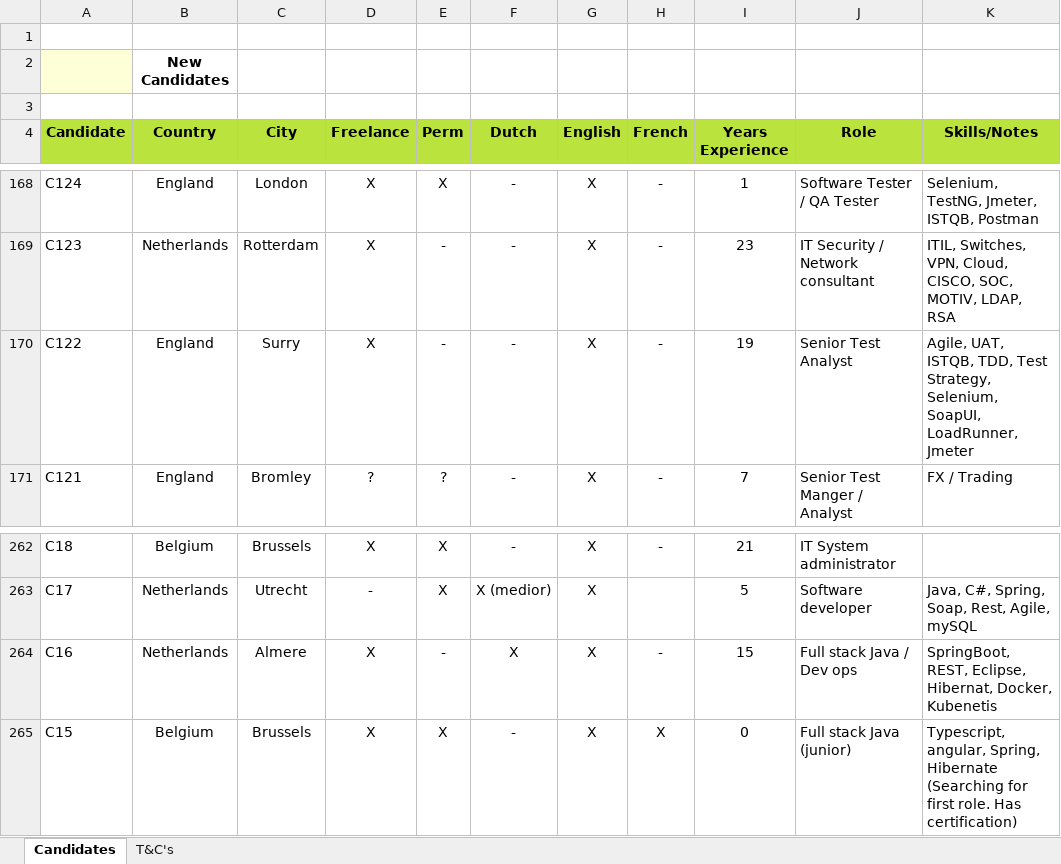
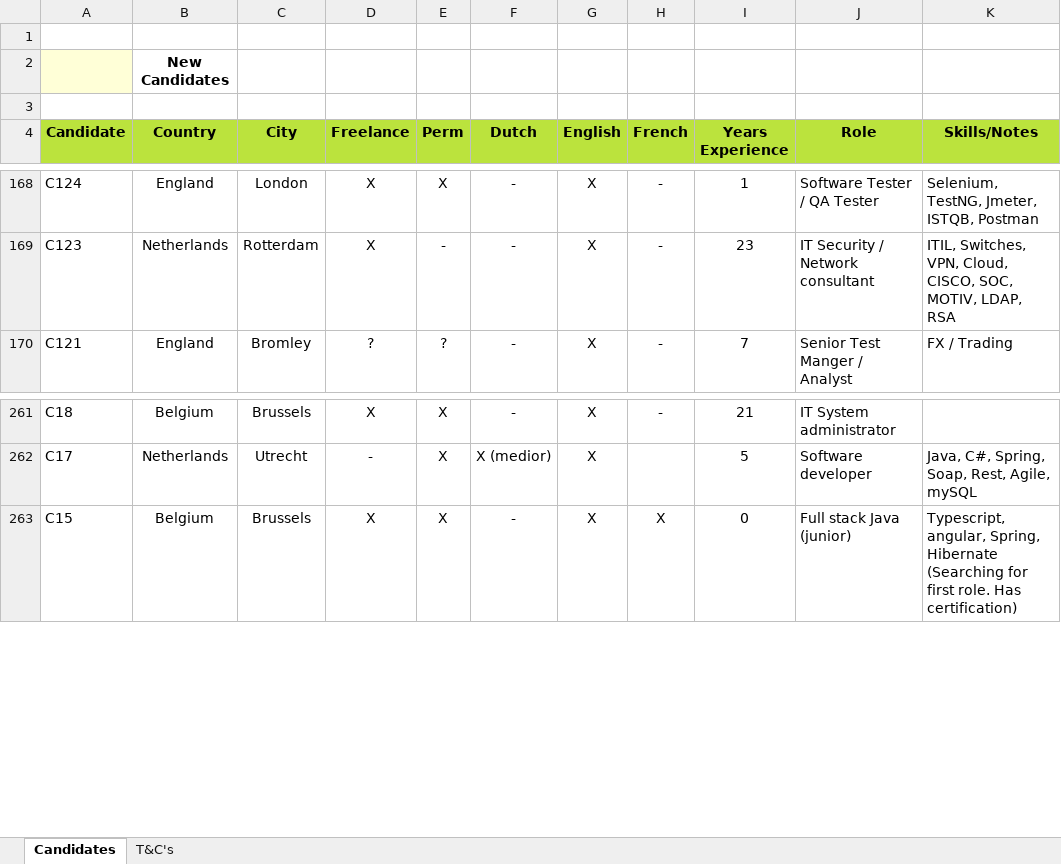
Before and after one commit to kparkings/recruit, an Excel workbook: recruit/src/main/resources/Candidates-wordformat.xlsx, sheet Candidates, drawn as a sheet; only a part is shown, gaps mark what is left out; values as stored, in another font and other column widths than the file's, no borders; charts and pictures not drawn; the diff names each change by its address in the sheet, - before the commit and + after, or states it on an @@ line.

```diff
--- a/recruit/src/main/resources/Candidates-wordformat.xlsx (sheet Candidates)
+++ b/recruit/src/main/resources/Candidates-wordformat.xlsx (sheet Candidates)
-row 170: C122 | England | Surry | X | - | - | X | - | 19 | Senior Test Analyst | Agile, UAT, ISTQB, TDD, Test Strategy, Selenium, SoapUI, LoadRunner, Jmeter
-row 264: C16 | Netherlands | Almere | X | - | X | X | - | 15 | Full stack Java / Dev ops | SpringBoot, REST, Eclipse, Hibernat, Docker, Kubenetis
```
Also changed, not shown: 5 other files.
